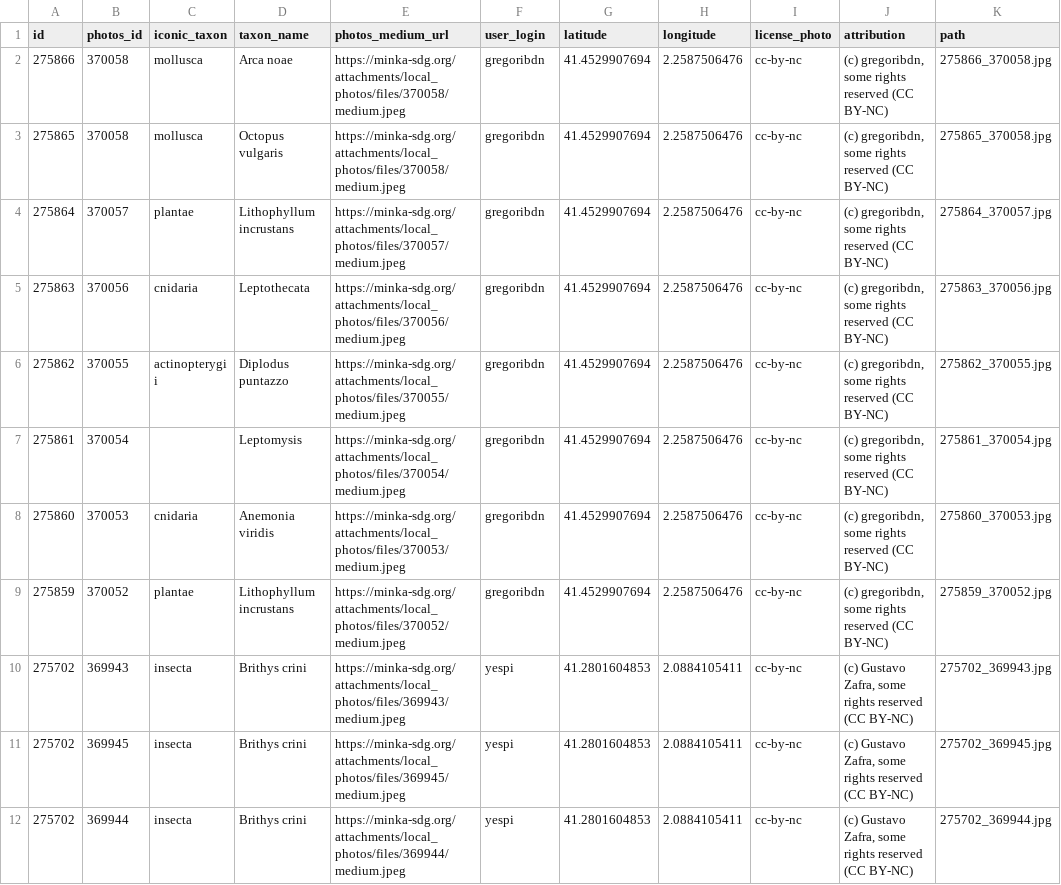
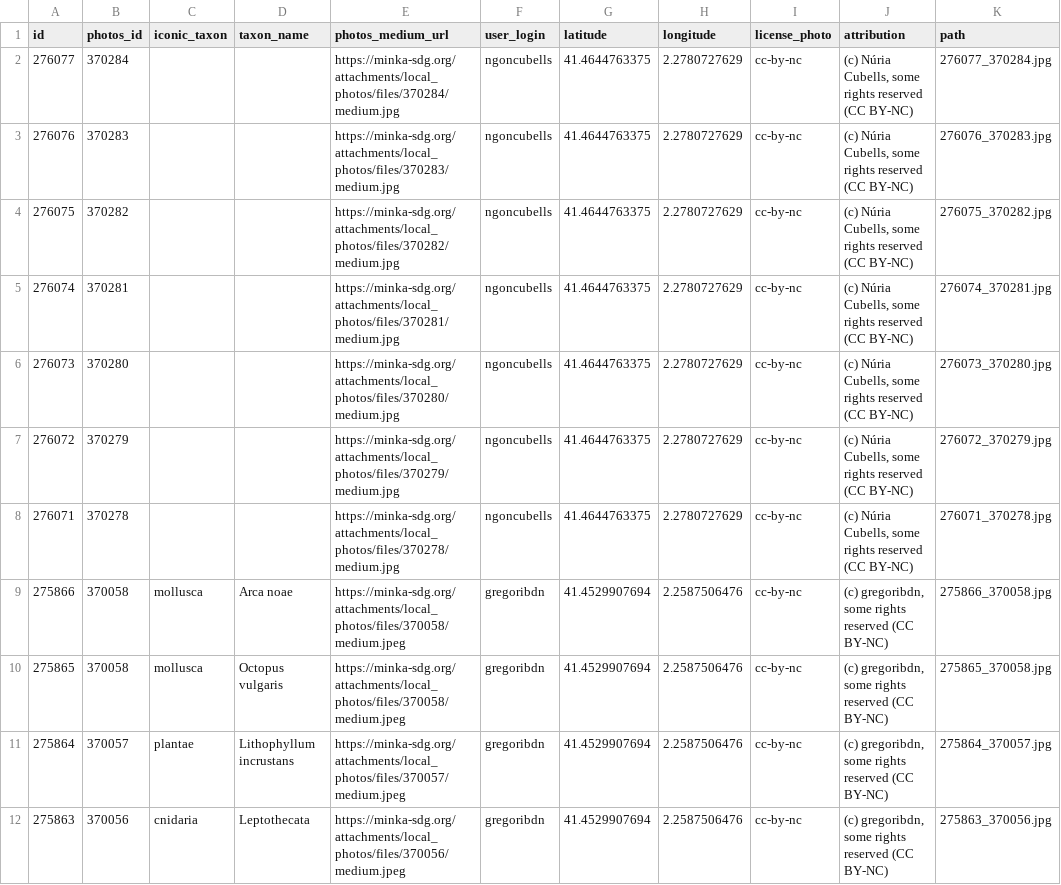
Before and after one commit to pynomaly/datawrapper_update, a CSV file: data/282_photos.csv, drawn as a sheet; only a part is shown; the shorter side is filled out with more unchanged rows; the diff names each change by its address in the sheet, - before the commit and + after, or states it on an @@ line.

```diff
--- a/data/282_photos.csv
+++ b/data/282_photos.csv
+row 2: 276077 | 370284 |  |  | https://minka-sdg.org/attachments/local_photos/files/370284/medium.jpg | ngoncubells | 41.4644763375 | 2.2780727629 | cc-by-nc | (c) Núria Cubells, some rights reserved (CC BY-NC) | 276077_370284.jpg
+row 3: 276076 | 370283 |  |  | https://minka-sdg.org/attachments/local_photos/files/370283/medium.jpg | ngoncubells | 41.4644763375 | 2.2780727629 | cc-by-nc | (c) Núria Cubells, some rights reserved (CC BY-NC) | 276076_370283.jpg
+row 4: 276075 | 370282 |  |  | https://minka-sdg.org/attachments/local_photos/files/370282/medium.jpg | ngoncubells | 41.4644763375 | 2.2780727629 | cc-by-nc | (c) Núria Cubells, some rights reserved (CC BY-NC) | 276075_370282.jpg
+row 5: 276074 | 370281 |  |  | https://minka-sdg.org/attachments/local_photos/files/370281/medium.jpg | ngoncubells | 41.4644763375 | 2.2780727629 | cc-by-nc | (c) Núria Cubells, some rights reserved (CC BY-NC) | 276074_370281.jpg
+row 6: 276073 | 370280 |  |  | https://minka-sdg.org/attachments/local_photos/files/370280/medium.jpg | ngoncubells | 41.4644763375 | 2.2780727629 | cc-by-nc | (c) Núria Cubells, some rights reserved (CC BY-NC) | 276073_370280.jpg
+row 7: 276072 | 370279 |  |  | https://minka-sdg.org/attachments/local_photos/files/370279/medium.jpg | ngoncubells | 41.4644763375 | 2.2780727629 | cc-by-nc | (c) Núria Cubells, some rights reserved (CC BY-NC) | 276072_370279.jpg
+row 8: 276071 | 370278 |  |  | https://minka-sdg.org/attachments/local_photos/files/370278/medium.jpg | ngoncubells | 41.4644763375 | 2.2780727629 | cc-by-nc | (c) Núria Cubells, some rights reserved (CC BY-NC) | 276071_370278.jpg
```
Also changed, not shown: data/282_obs.csv, data/282_users.csv, 6 other files.
